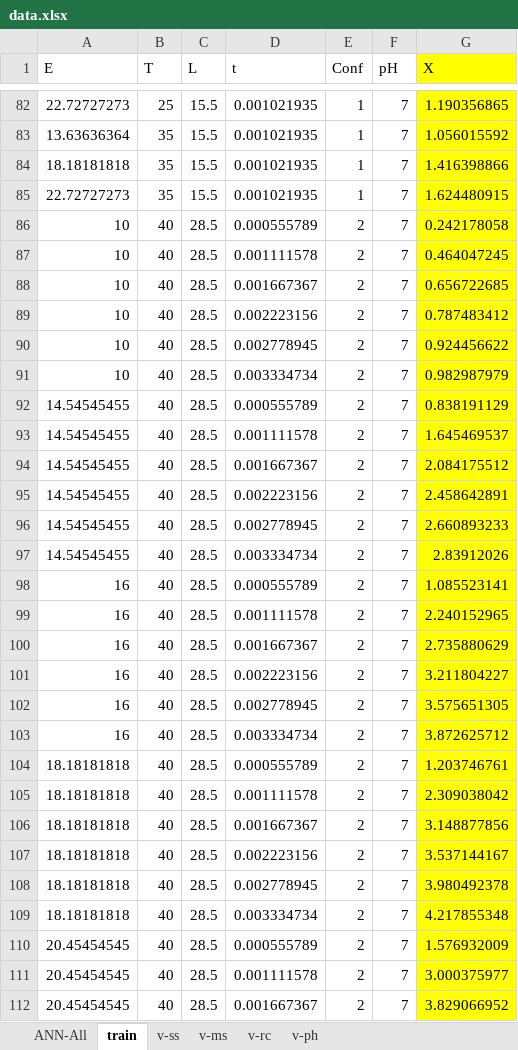
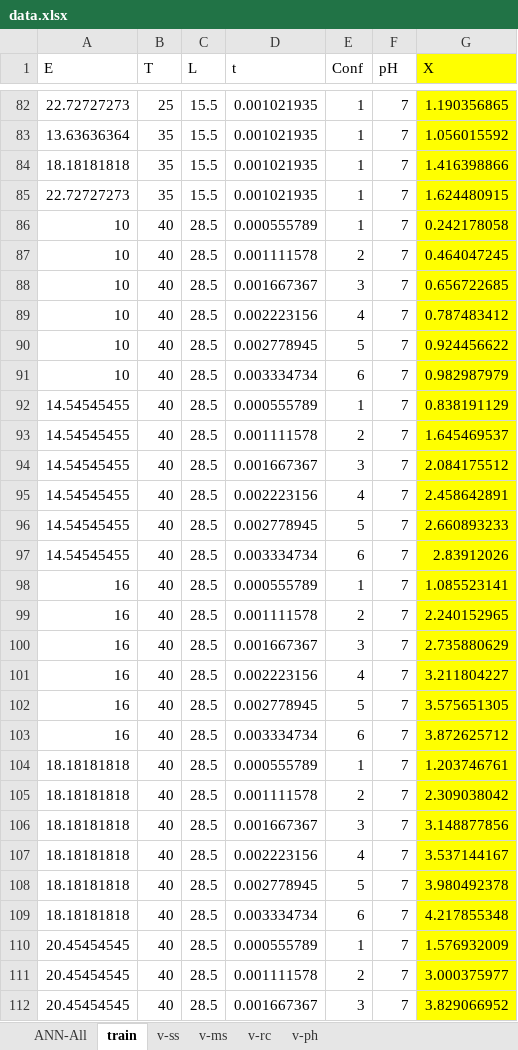
Before and after one commit to hm2810/Pytorch_NN, an Excel workbook: data.xlsx, sheet train, drawn as a sheet; only a part is shown, gaps mark what is left out; values as stored, in another font and other column widths than the file's, no borders; the diff covers the shown part only; the diff names each change by its address in the sheet, - before the commit and + after, or states it on an @@ line.

```diff
--- a/data.xlsx (sheet train)
+++ b/data.xlsx (sheet train)
-E86 (Conf): 2
+E86 (Conf): 1
-E88 (Conf): 2
+E88 (Conf): 3
-E89 (Conf): 2
+E89 (Conf): 4
-E90 (Conf): 2
+E90 (Conf): 5
-E91 (Conf): 2
+E91 (Conf): 6
-E92 (Conf): 2
+E92 (Conf): 1
-E94 (Conf): 2
+E94 (Conf): 3
-E95 (Conf): 2
+E95 (Conf): 4
-E96 (Conf): 2
+E96 (Conf): 5
-E97 (Conf): 2
+E97 (Conf): 6
-E98 (Conf): 2
+E98 (Conf): 1
-E100 (Conf): 2
+E100 (Conf): 3
-E101 (Conf): 2
+E101 (Conf): 4
-E102 (Conf): 2
+E102 (Conf): 5
-E103 (Conf): 2
+E103 (Conf): 6
-E104 (Conf): 2
+E104 (Conf): 1
-E106 (Conf): 2
+E106 (Conf): 3
-E107 (Conf): 2
+E107 (Conf): 4
-E108 (Conf): 2
+E108 (Conf): 5
-E109 (Conf): 2
+E109 (Conf): 6
-E110 (Conf): 2
+E110 (Conf): 1
-E112 (Conf): 2
+E112 (Conf): 3
```
Also changed, not shown: 83 edited cells elsewhere in this sheet, sheet ANN-All, sheet v-rc, sheet v-ms, sheet v-ph, 16 other files.
